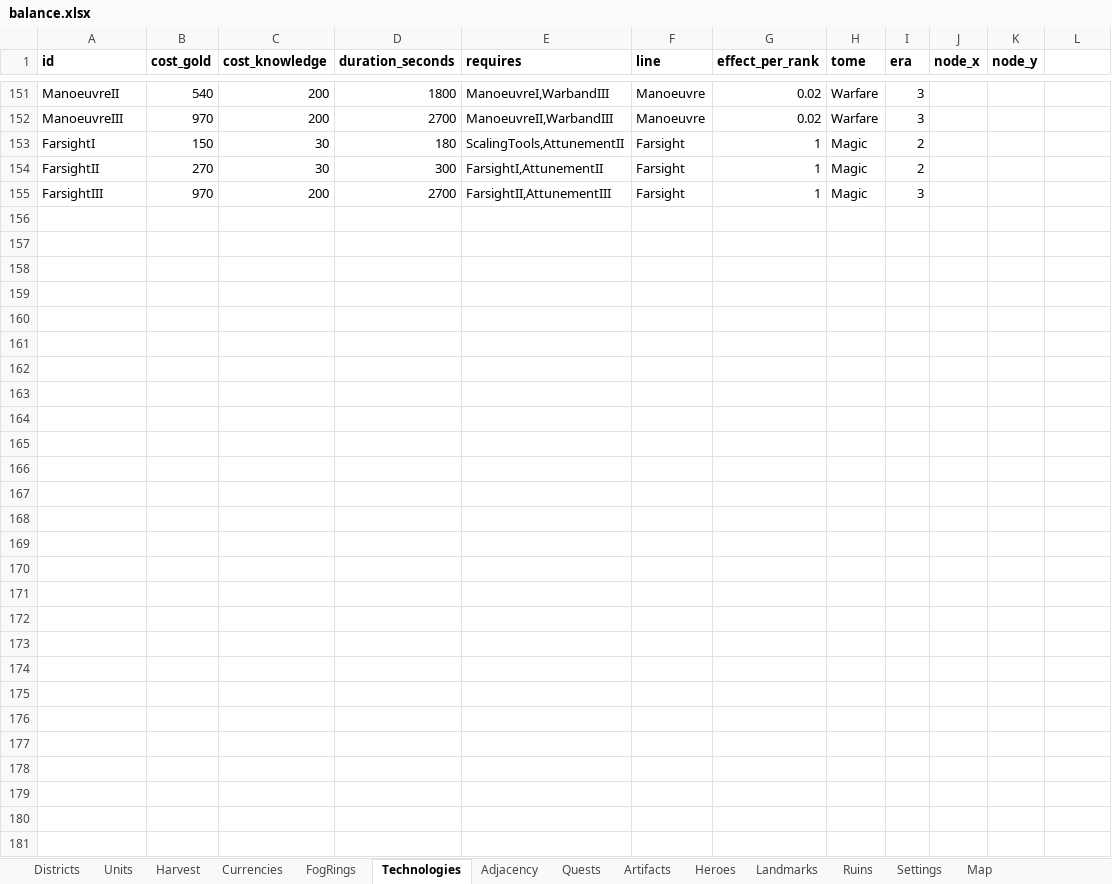
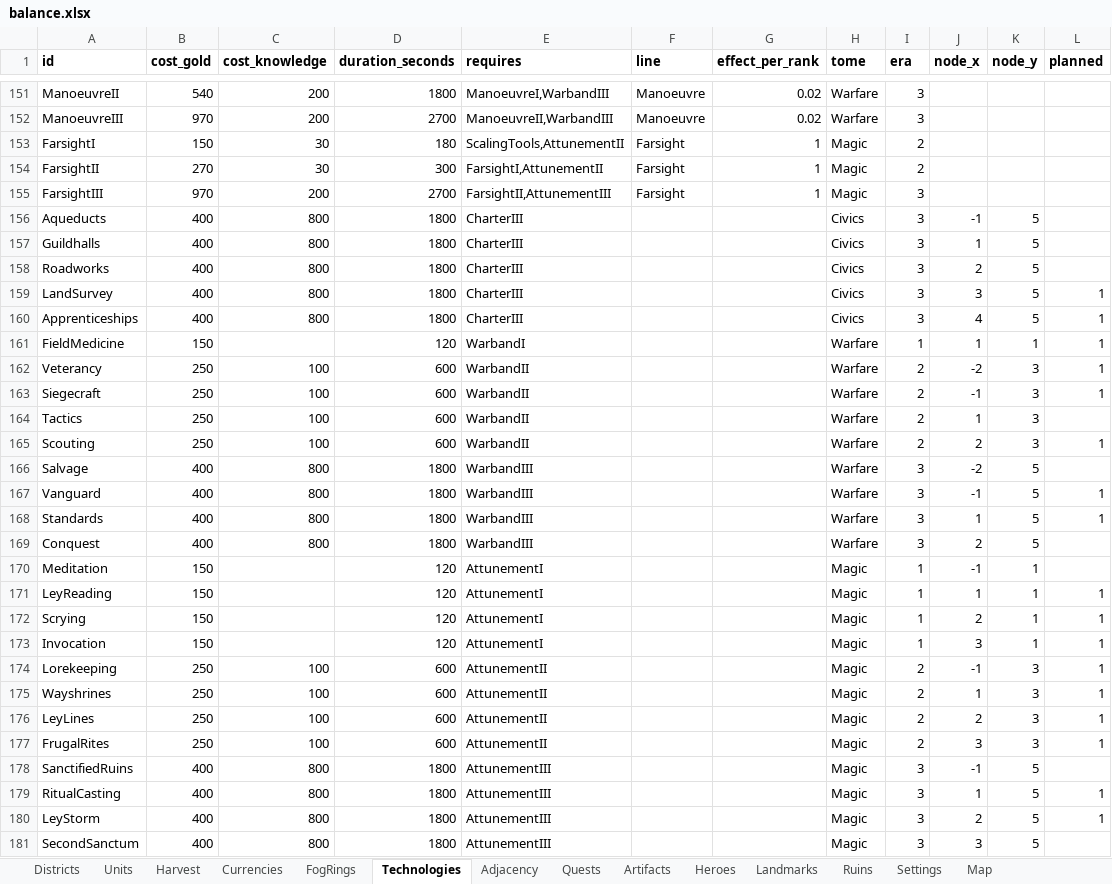
Before and after one commit to LadisCodi/kingdom, an Excel workbook: balance/balance.xlsx, sheet Technologies, drawn as a sheet; only a part is shown, gaps mark what is left out; values as stored, in another font and other column widths than the file's, no borders; the diff covers the shown part only; the diff names each change by its address in the sheet, - before the commit and + after, or states it on an @@ line.

```diff
--- a/balance/balance.xlsx (sheet Technologies)
+++ b/balance/balance.xlsx (sheet Technologies)
-L1: (empty)
+L1: planned
+row 156: Aqueducts | 400 | 800 | 1800 | CharterIII |  |  | Civics | 3 | -1 | 5
+row 157: Guildhalls | 400 | 800 | 1800 | CharterIII |  |  | Civics | 3 | 1 | 5
+row 158: Roadworks | 400 | 800 | 1800 | CharterIII |  |  | Civics | 3 | 2 | 5
+row 159: LandSurvey | 400 | 800 | 1800 | CharterIII |  |  | Civics | 3 | 3 | 5 | 1
+row 160: Apprenticeships | 400 | 800 | 1800 | CharterIII |  |  | Civics | 3 | 4 | 5 | 1
+row 161: FieldMedicine | 150 |  | 120 | WarbandI |  |  | Warfare | 1 | 1 | 1 | 1
+row 162: Veterancy | 250 | 100 | 600 | WarbandII |  |  | Warfare | 2 | -2 | 3 | 1
+row 163: Siegecraft | 250 | 100 | 600 | WarbandII |  |  | Warfare | 2 | -1 | 3 | 1
+row 164: Tactics | 250 | 100 | 600 | WarbandII |  |  | Warfare | 2 | 1 | 3
+row 165: Scouting | 250 | 100 | 600 | WarbandII |  |  | Warfare | 2 | 2 | 3 | 1
+row 166: Salvage | 400 | 800 | 1800 | WarbandIII |  |  | Warfare | 3 | -2 | 5
+row 167: Vanguard | 400 | 800 | 1800 | WarbandIII |  |  | Warfare | 3 | -1 | 5 | 1
+row 168: Standards | 400 | 800 | 1800 | WarbandIII |  |  | Warfare | 3 | 1 | 5 | 1
+row 169: Conquest | 400 | 800 | 1800 | WarbandIII |  |  | Warfare | 3 | 2 | 5
+row 170: Meditation | 150 |  | 120 | AttunementI |  |  | Magic | 1 | -1 | 1
+row 171: LeyReading | 150 |  | 120 | AttunementI |  |  | Magic | 1 | 1 | 1 | 1
+row 172: Scrying | 150 |  | 120 | AttunementI |  |  | Magic | 1 | 2 | 1 | 1
+row 173: Invocation | 150 |  | 120 | AttunementI |  |  | Magic | 1 | 3 | 1 | 1
+row 174: Lorekeeping | 250 | 100 | 600 | AttunementII |  |  | Magic | 2 | -1 | 3 | 1
+row 175: Wayshrines | 250 | 100 | 600 | AttunementII |  |  | Magic | 2 | 1 | 3 | 1
+row 176: LeyLines | 250 | 100 | 600 | AttunementII |  |  | Magic | 2 | 2 | 3 | 1
+row 177: FrugalRites | 250 | 100 | 600 | AttunementII |  |  | Magic | 2 | 3 | 3 | 1
+row 178: SanctifiedRuins | 400 | 800 | 1800 | AttunementIII |  |  | Magic | 3 | -1 | 5
+row 179: RitualCasting | 400 | 800 | 1800 | AttunementIII |  |  | Magic | 3 | 1 | 5 | 1
+row 180: LeyStorm | 400 | 800 | 1800 | AttunementIII |  |  | Magic | 3 | 2 | 5 | 1
+row 181: SecondSanctum | 400 | 800 | 1800 | AttunementIII |  |  | Magic | 3 | 3 | 5
```
Also changed, not shown: 24 edited cells elsewhere in this sheet, sheet Districts, sheet Settings, 18 other files.
